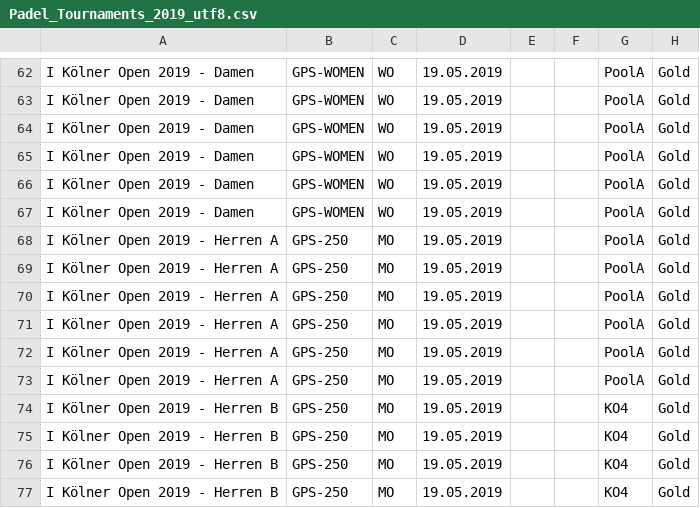
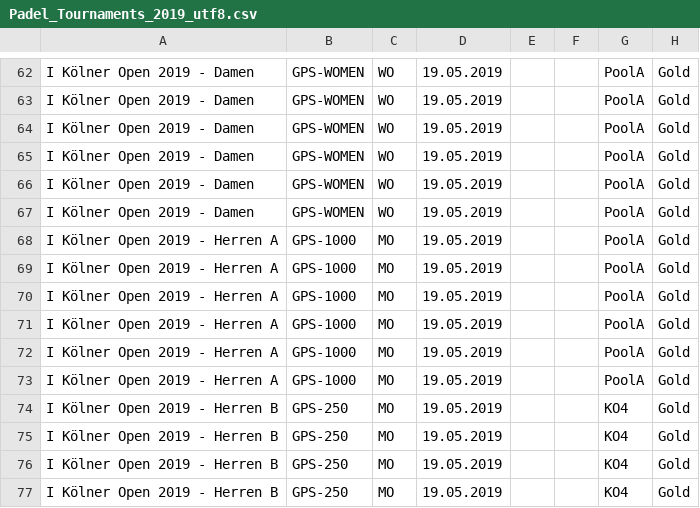
Before and after one commit to Padelanalytics/padelanalytics, a CSV file: tournaments/csv/Padel_Tournaments_2019_utf8.csv, drawn as a sheet; only a part is shown, gaps mark what is left out; the diff names each change by its address in the sheet, - before the commit and + after, or states it on an @@ line.

Commit message:
Fix tournament serie at German tournaments csv file of 2019.

```diff
--- a/tournaments/csv/Padel_Tournaments_2019_utf8.csv
+++ b/tournaments/csv/Padel_Tournaments_2019_utf8.csv
-B68:B73: GPS-250
+B68:B73: GPS-1000
```
